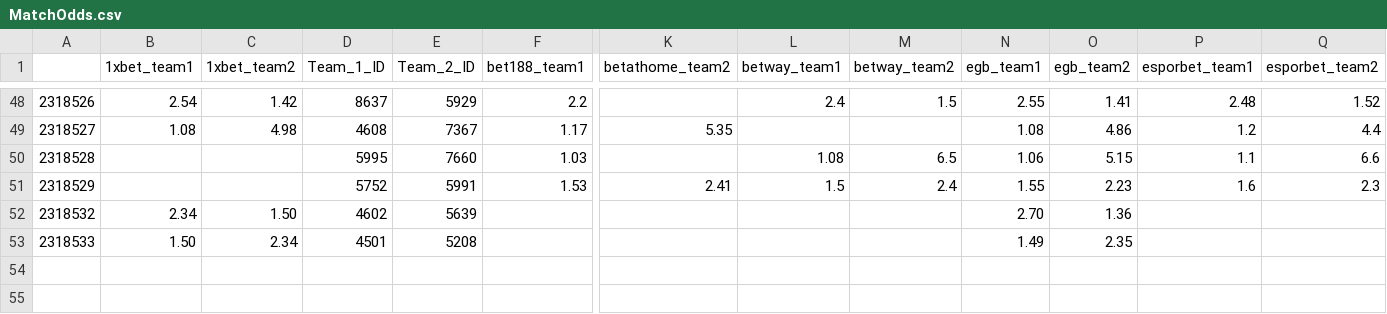
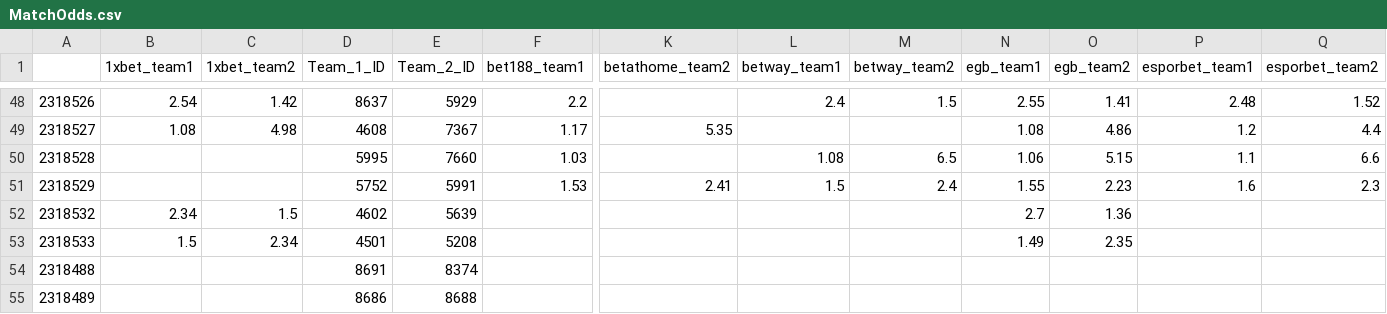
Before and after one commit to charliecooke221/hltv_betting_odds_scraper, a CSV file: MatchOdds.csv, drawn as a sheet; only a part is shown, gaps mark what is left out; rows hold the shown columns only; the diff names each change by its address in the sheet, - before the commit and + after, or states it on an @@ line.

```diff
--- a/MatchOdds.csv
+++ b/MatchOdds.csv
-C52 (1xbet_team2): 1.50
+C52 (1xbet_team2): 1.5
-N52 (egb_team1): 2.70
+N52 (egb_team1): 2.7
-B53 (1xbet_team1): 1.50
+B53 (1xbet_team1): 1.5
+row 54: 2318488 |  |  | 8691 | 8374
+row 55: 2318489 |  |  | 8686 | 8688
```
Also changed, not shown: 2 other files.
